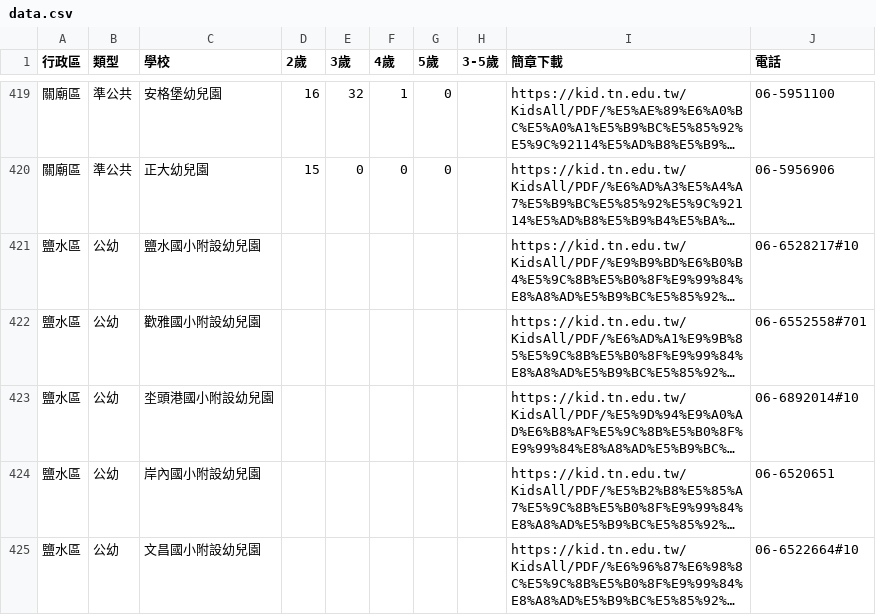
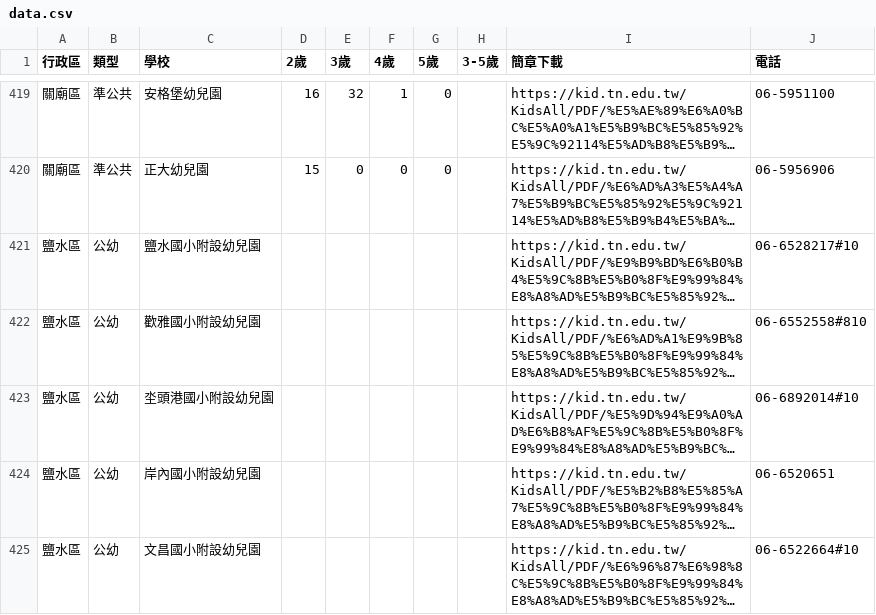
Before and after one commit to kiang/kid.tn.edu.tw, a CSV file: data/2024/data.csv, drawn as a sheet; only a part is shown, gaps mark what is left out; long unchanged cells end in …; the diff names each change by its address in the sheet, - before the commit and + after, or states it on an @@ line.

Commit message:
auto update @ 2025-02-20 12:10:01

```diff
--- a/data/2024/data.csv
+++ b/data/2024/data.csv
-J422 (電話): 06-6552558#701
+J422 (電話): 06-6552558#810
```
